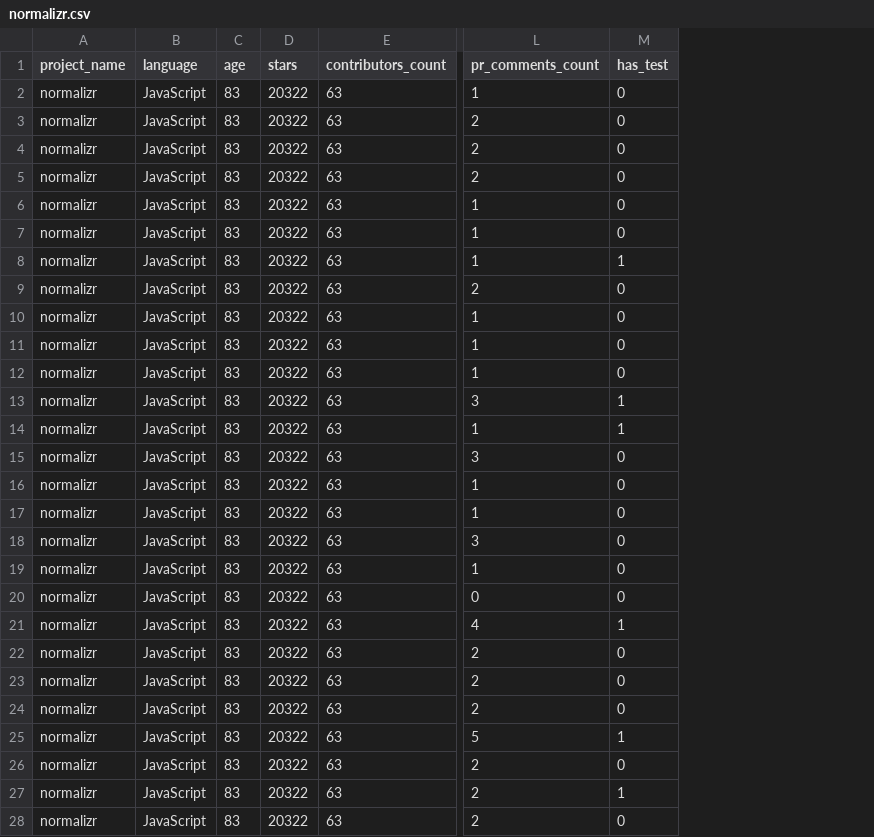
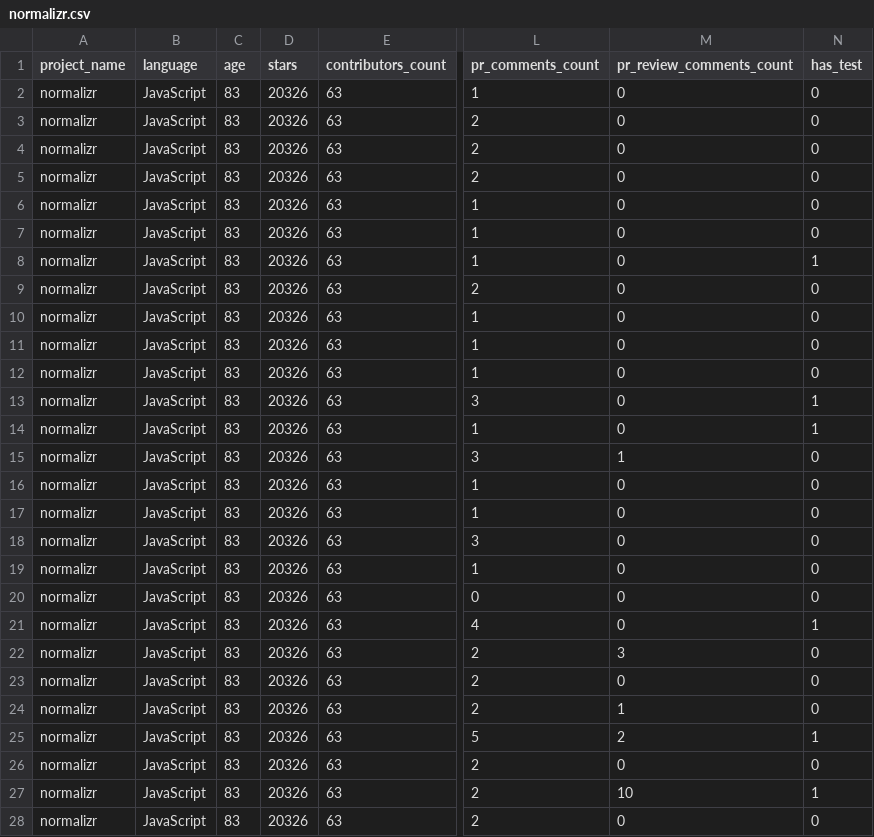
Before and after one commit to danielbom/mine-repo.js, a CSV file: outputs/normalizr.csv, drawn as a sheet; only a part is shown, gaps mark what is left out; the diff covers the shown part only; the diff names each change by its address in the sheet, - before the commit and + after, or states it on an @@ line.

```diff
--- a/outputs/normalizr.csv
+++ b/outputs/normalizr.csv
+column M (pr_review_comments_count), rows 2-28: 0 | 0 | 0 | 0 | 0 | 0 | 0 | 0 | 0 | 0 | 0 | 0 | 0 | 1 | 0 | 0 | 0 | 0 | 0 | 0 | 3 | 0 | 1 | 2 | 0 | 10 | 0
-D2:D28 (stars): 20322
+D2:D28 (stars): 20326
```
Also changed, not shown: 149 edited cells elsewhere in this file, 1 other file.
